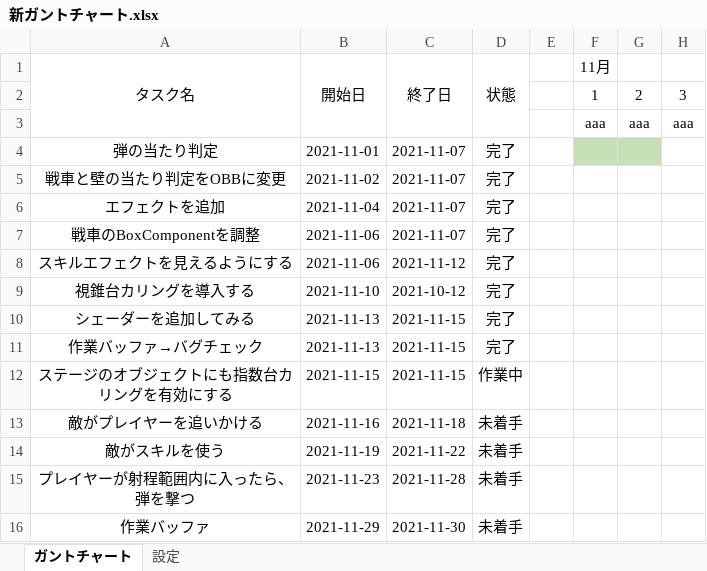
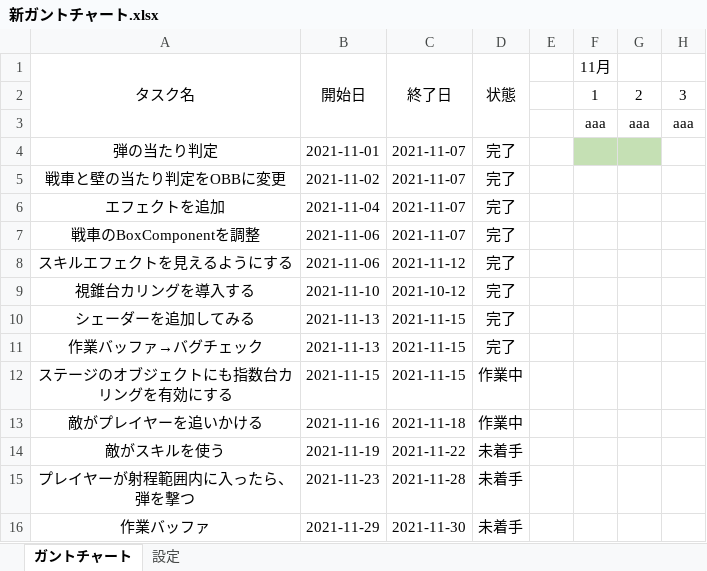
Before and after one commit to chinpanGX/DirectX11_PanzerActionGame, an Excel workbook: 新ガントチャート.xlsx, sheet ガントチャート, drawn as a sheet; only a part is shown; values as stored, in another font and other column widths than the file's, no borders; conditional formats not drawn; the diff names each change by its address in the sheet, - before the commit and + after, or states it on an @@ line.

```diff
--- a/新ガントチャート.xlsx (sheet ガントチャート)
+++ b/新ガントチャート.xlsx (sheet ガントチャート)
-D13 (状態): 未着手
+D13 (状態): 作業中
```
Also changed, not shown: sheet 設定, 26 other files.
